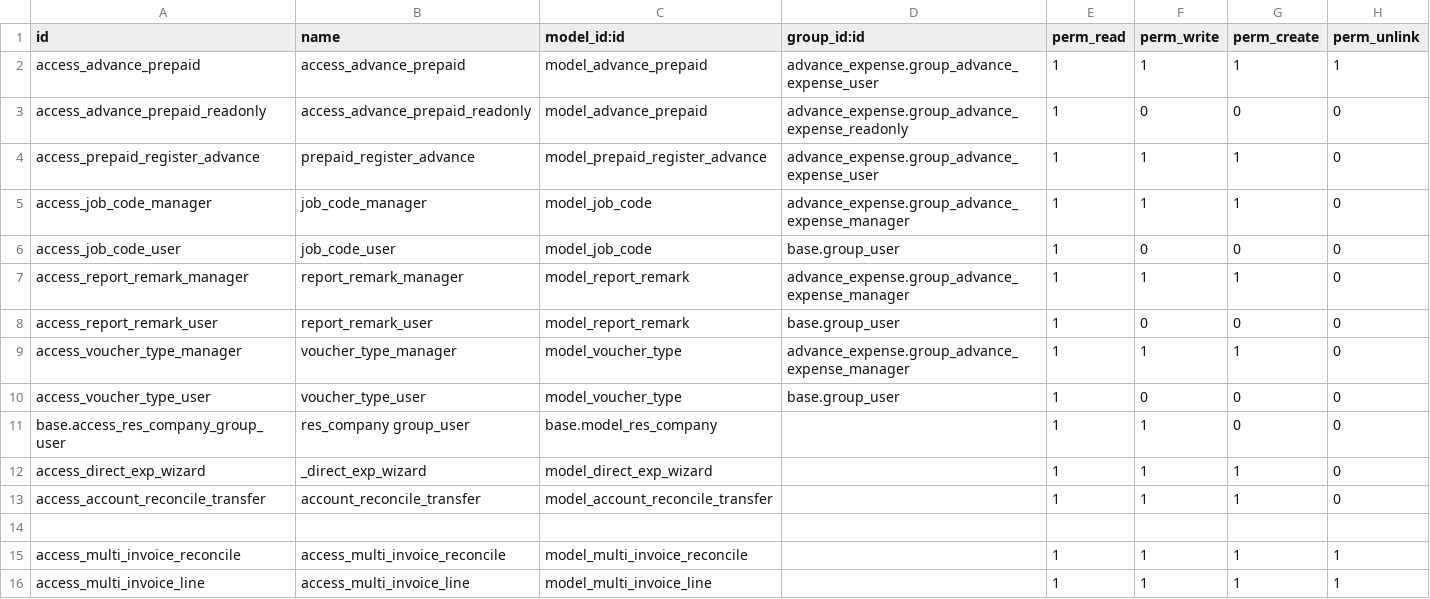
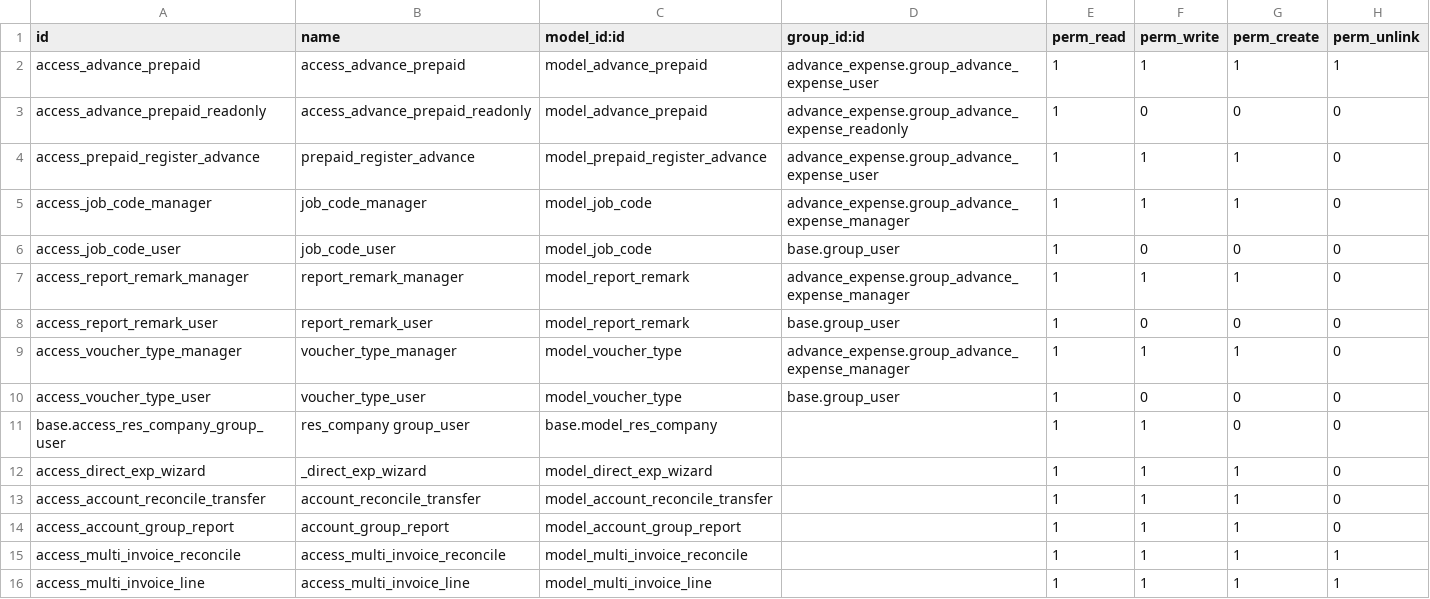
Before and after one commit to MDMMSoftware/odoo_16_atp, a CSV file: advance_expense/security/ir.model.access.csv, drawn as a sheet; the diff names each change by its address in the sheet, - before the commit and + after, or states it on an @@ line.

Commit message:
cashbook report

```diff
--- a/advance_expense/security/ir.model.access.csv
+++ b/advance_expense/security/ir.model.access.csv
-row 14: (empty)
+row 14: access_account_group_report | account_group_report | model_account_group_report |  | 1 | 1 | 1 | 0
```
Also changed, not shown: 7 other files.
